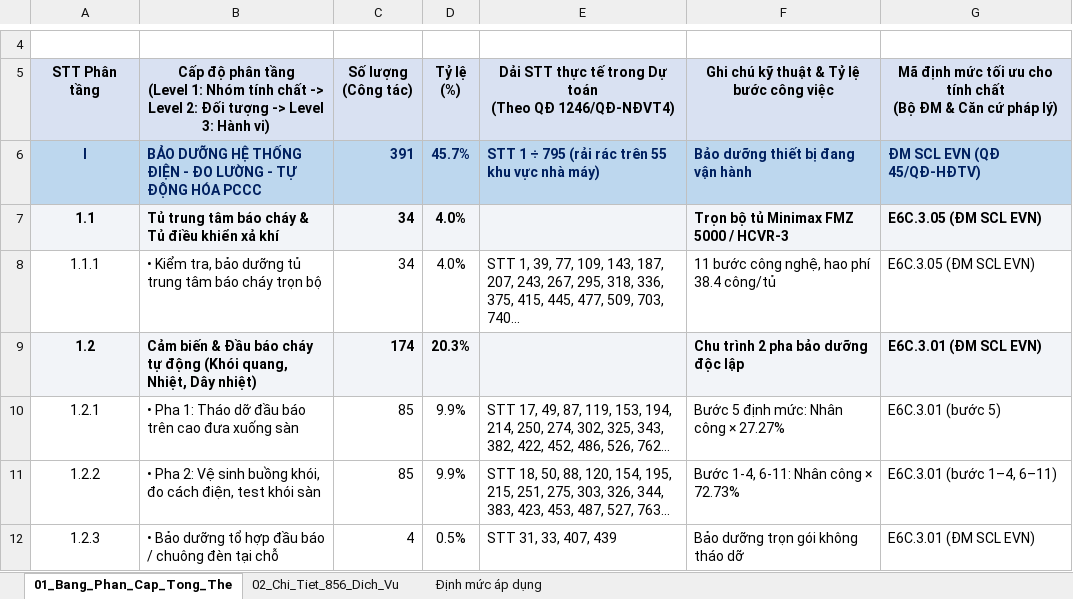
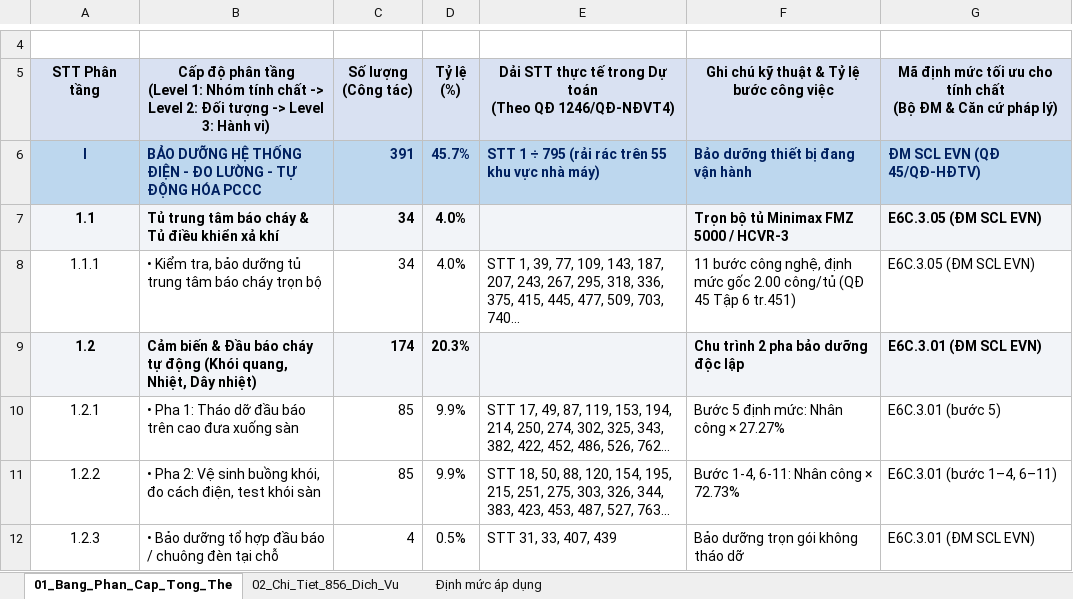
Before and after one commit to nguyenhieuanhspkt/LapDuToanApp, an Excel workbook: BANG_PHAN_TICH_PHAN_CAP_856_DICH_VU_PCCC.xlsx, sheet 01_Bang_Phan_Cap_Tong_The, drawn as a sheet; only a part is shown, gaps mark what is left out; values as stored, in another font and other column widths than the file's, no borders; the diff names each change by its address in the sheet, - before the commit and + after, or states it on an @@ line.

```diff
--- a/BANG_PHAN_TICH_PHAN_CAP_856_DICH_VU_PCCC.xlsx (sheet 01_Bang_Phan_Cap_Tong_The)
+++ b/BANG_PHAN_TICH_PHAN_CAP_856_DICH_VU_PCCC.xlsx (sheet 01_Bang_Phan_Cap_Tong_The)
-F8: …công nghệ, hao phí 38.4 công/tủ
+F8: …công nghệ, định mức gốc 2.00 công/tủ (QĐ 45 Tập 6 tr.451)
```
Also changed, not shown: sheet Định mức áp dụng, 3 other files.
